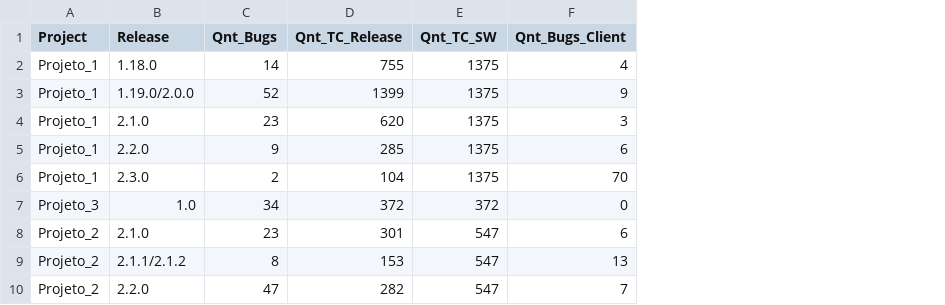
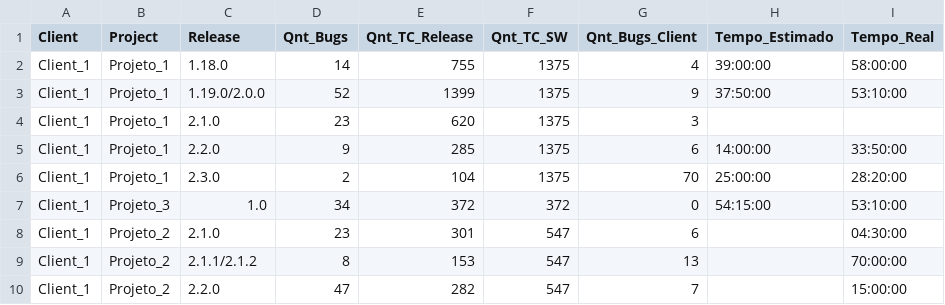
Before and after one commit to aragaobs/datavis--course, a CSV file: Trabalho_Final/Datasets_test/Data_Analysis.csv, drawn as a sheet; only a part is shown; the diff names each change by its address in the sheet, - before the commit and + after, or states it on an @@ line.

Commit message:
Atualização dos dados

```diff
--- a/Trabalho_Final/Datasets_test/Data_Analysis.csv
+++ b/Trabalho_Final/Datasets_test/Data_Analysis.csv
+column A (Client), rows 2-10: all Client_1
+column H (Tempo_Estimado), rows 2-7: 39:00:00 | 37:50:00 |  | 14:00:00 | 25:00:00 | 54:15:00
+column I (Tempo_Real), rows 2-10: 58:00:00 | 53:10:00 |  | 33:50:00 | 28:20:00 | 53:10:00 | 04:30:00 | 70:00:00 | 15:00:00
```
